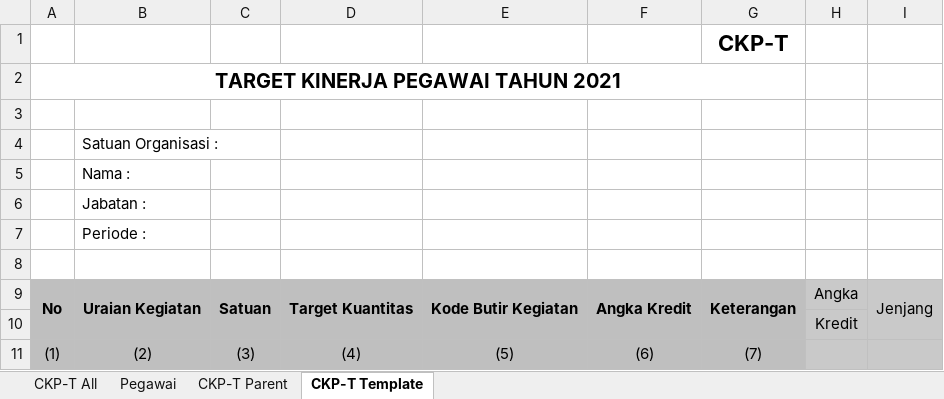
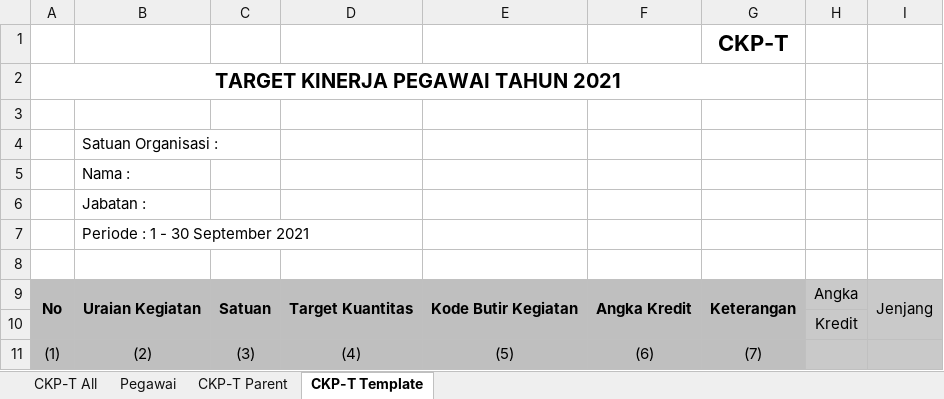
Before and after one commit to adamsh231/excel-automate-oqxa, an Excel workbook: Template.xlsx, sheet CKP-T Template, drawn as a sheet; values as stored, in another font and other column widths than the file's, no borders; the diff names each change by its address in the sheet, - before the commit and + after, or states it on an @@ line.

```diff
--- a/Template.xlsx (sheet CKP-T Template)
+++ b/Template.xlsx (sheet CKP-T Template)
-B7: Periode :
+B7: Periode : 1 - 30 September 2021
```
Also changed, not shown: 1 other file.
